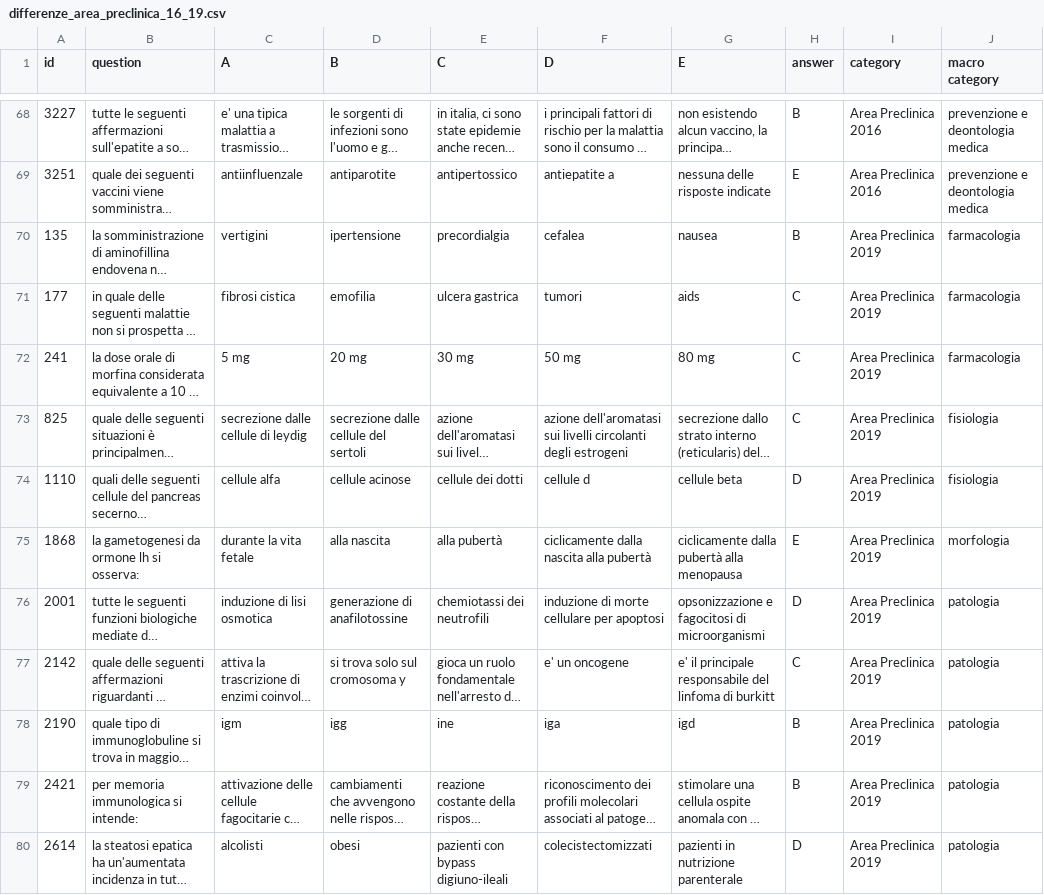
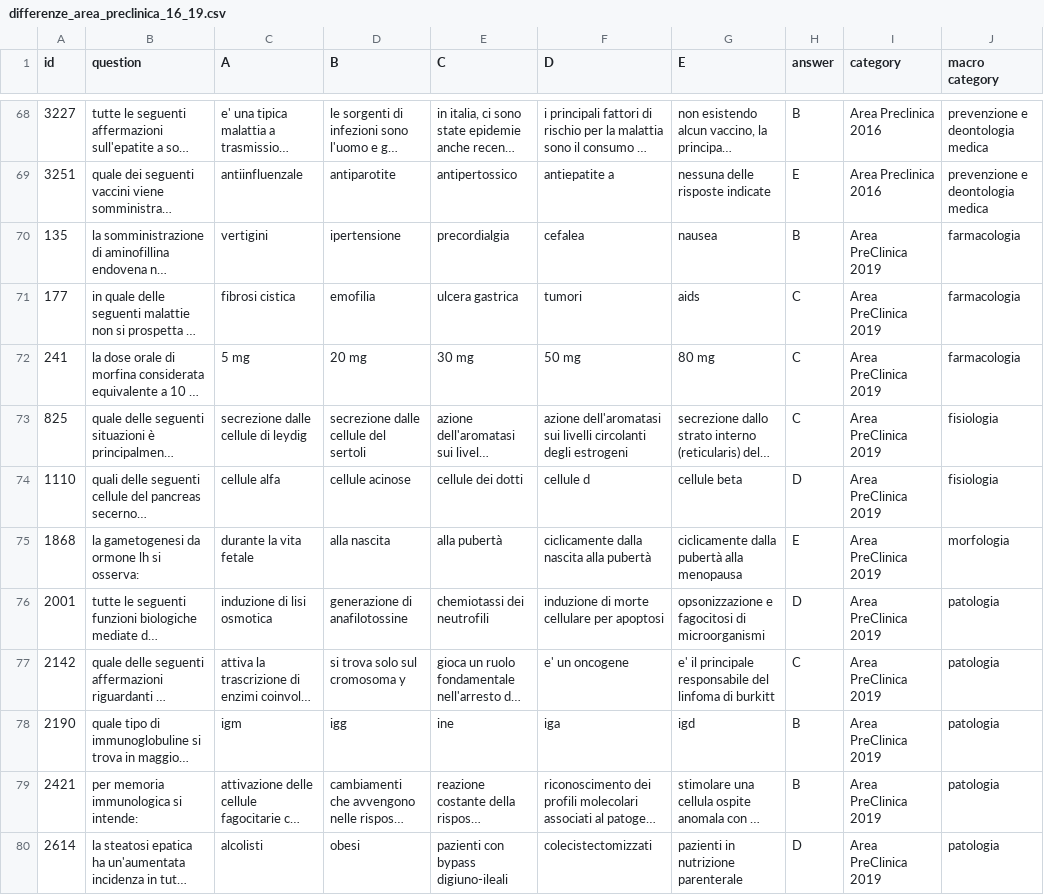
Before and after one commit to nicolobonato97/Big-Data-Analytics, a CSV file: Progetto Big Data/output/preclinica/differenze_area_preclinica_16_19.csv, drawn as a sheet; only a part is shown, gaps mark what is left out; long unchanged cells end in …; the diff names each change by its address in the sheet, - before the commit and + after, or states it on an @@ line.

```diff
--- a/Progetto Big Data/output/preclinica/differenze_area_preclinica_16_19.csv
+++ b/Progetto Big Data/output/preclinica/differenze_area_preclinica_16_19.csv
-I70:I80 (category): Area Preclinica 2019
+I70:I80 (category): Area PreClinica 2019
```
Also changed, not shown: Progetto Big Data/output/preclinica/area_preclinica_2019_domande_pulite.csv, Progetto Big Data/output/preclinica/differenze_area_preclinica_16_17.csv, 5 other files.
